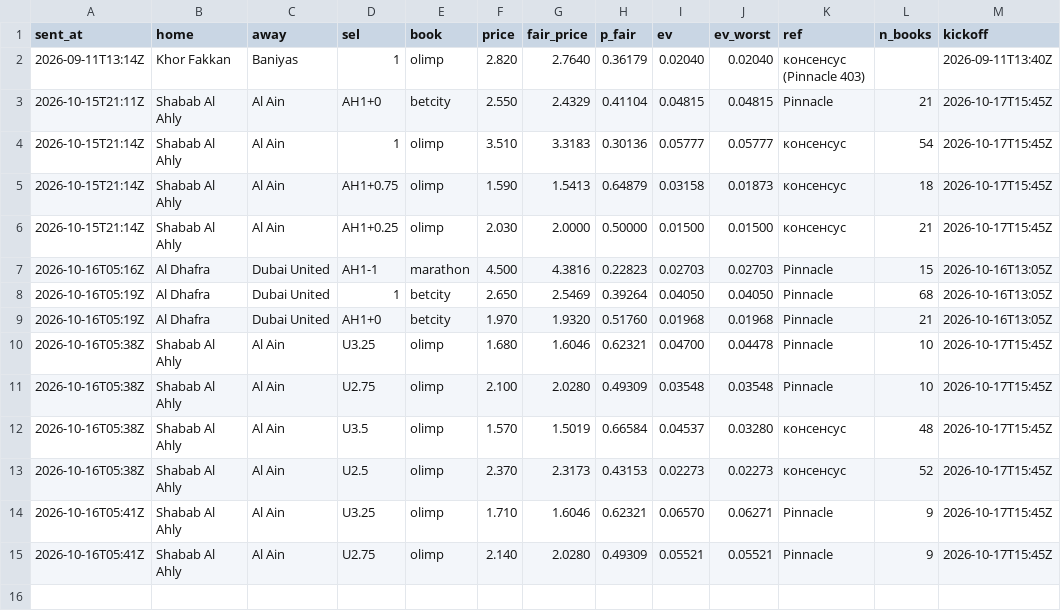
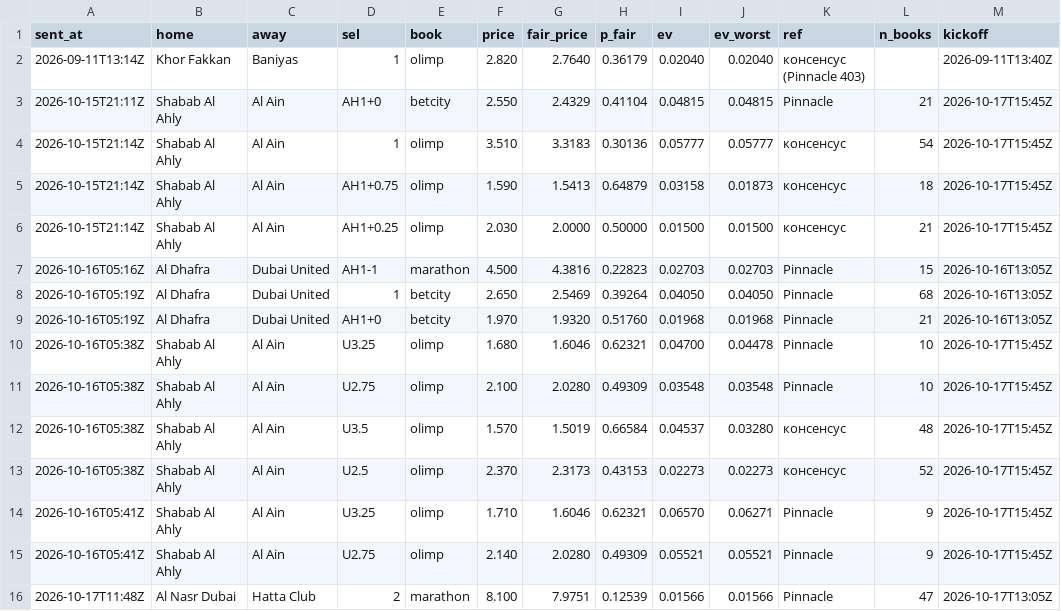
Before and after one commit to keereell/uae-bets, a CSV file: data/price_signals.csv, drawn as a sheet.

```diff
--- a/data/price_signals.csv
+++ b/data/price_signals.csv
@@ -15 +15,2 @@
 2026-10-16T05:41Z,Shabab Al Ahly,Al Ain,U2.75,olimp,2.140,2.0280,0.49309,0.05521,0.05521,Pinnacle,9,2026-10-17T15:45Z
+2026-10-17T11:48Z,Al Nasr Dubai,Hatta Club,2,marathon,8.100,7.9751,0.12539,0.01566,0.01566,Pinnacle,47,2026-10-17T13:05Z
```
Also changed, not shown: 2 other files.
